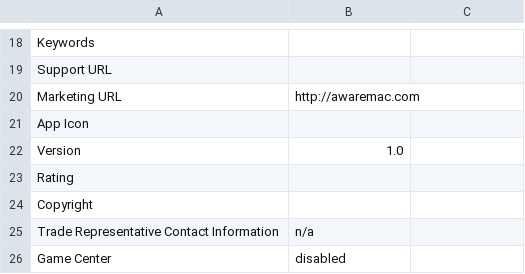
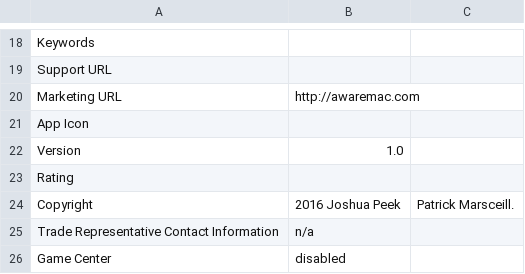
Before and after one commit to josh/Aware, a CSV file: itunes-connect.csv, drawn as a sheet; only a part is shown, gaps mark what is left out.

Commit message:
Add copyright

```diff
--- a/itunes-connect.csv
+++ b/itunes-connect.csv
@@ -23,3 +23,3 @@ Version,1.0
 Rating,
-Copyright,
+Copyright,2016 Joshua Peek, Patrick Marsceill.
 Trade Representative Contact Information,n/a
```
